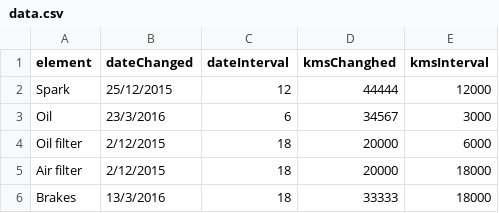
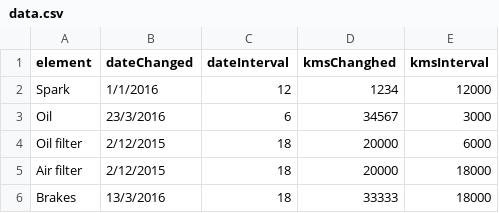
Before and after one commit to Vagelis-Prokopiou/python-serviceApp, a CSV file: data.csv, drawn as a sheet.

```diff
--- a/data.csv
+++ b/data.csv
@@ -1,3 +1,3 @@
 element,dateChanged,dateInterval,kmsChanghed,kmsInterval
-Spark,25/12/2015,12,44444,12000
+Spark,1/1/2016,12,1234,12000
 Oil,23/3/2016,6,34567,3000
```
Also changed, not shown: 1 other file.
